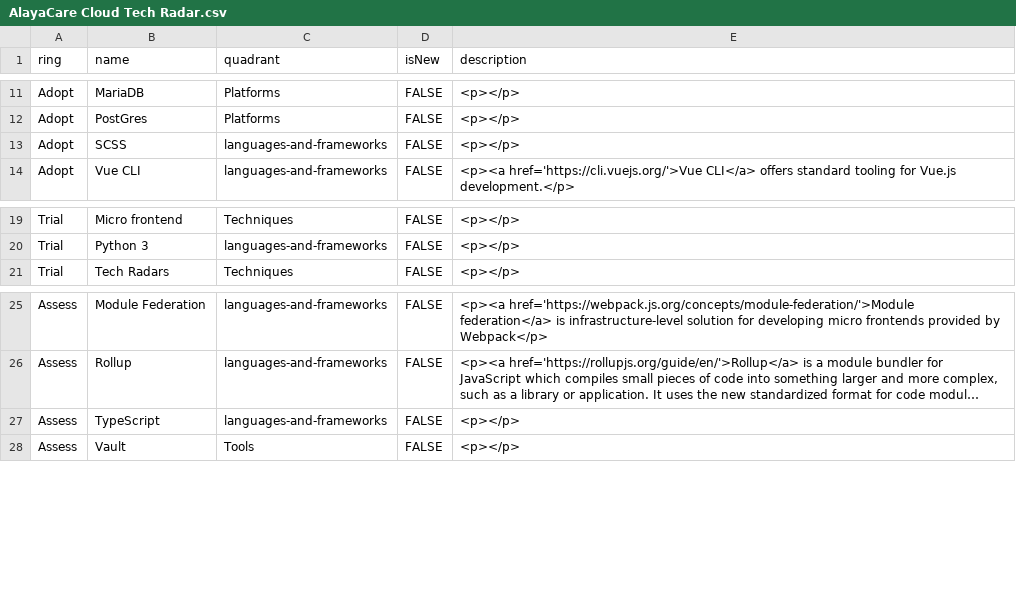
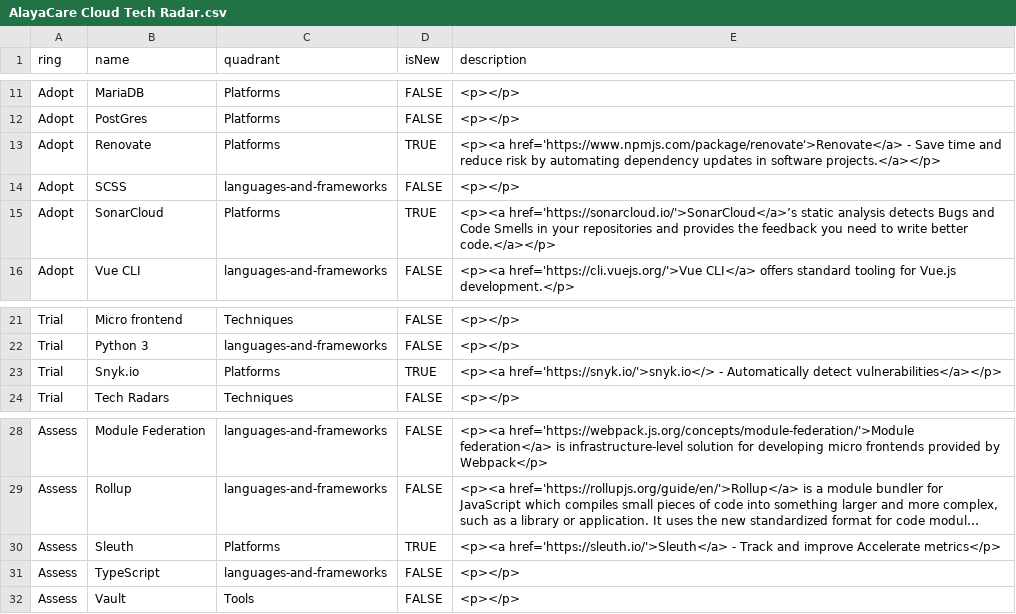
Before and after one commit to AlayaCare/alayacare-cloud-radar, a CSV file: AlayaCare Cloud Tech Radar.csv, drawn as a sheet; only a part is shown, gaps mark what is left out; long unchanged cells end in …; the diff names each change by its address in the sheet, - before the commit and + after, or states it on an @@ line.

Commit message:
Add Renovate, SonarCloud, Snyk and Sleuth

```diff
--- a/AlayaCare Cloud Tech Radar.csv
+++ b/AlayaCare Cloud Tech Radar.csv
+row 13: Adopt | Renovate | Platforms | TRUE | <p><a href='https://www.npmjs.com/package/renovate'>Renovate</a> - Save time and reduce risk by automating dependency updates in software projects.</a></p>
+row 15: Adopt | SonarCloud | Platforms | TRUE | <p><a href='https://sonarcloud.io/'>SonarCloud</a>’s static analysis detects Bugs and Code Smells in your repositories and provides the feedback you need to write better code.</a></p>
+row 23: Trial | Snyk.io | Platforms | TRUE | <p><a href='https://snyk.io/'>snyk.io</> - Automatically detect vulnerabilities</a></p>
+row 30: Assess | Sleuth | Platforms | TRUE | <p><a href='https://sleuth.io/'>Sleuth</a> - Track and improve Accelerate metrics</p>
```
